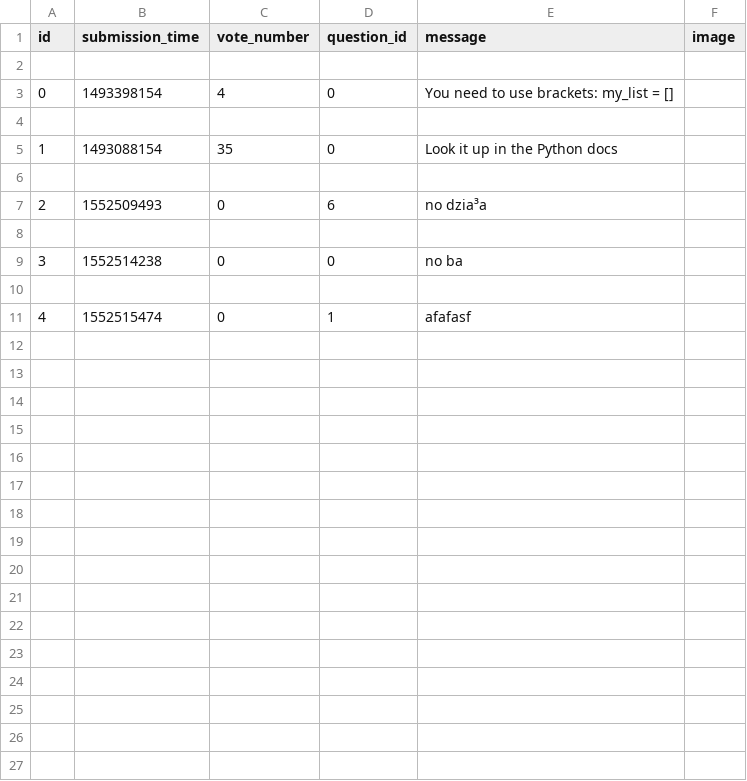
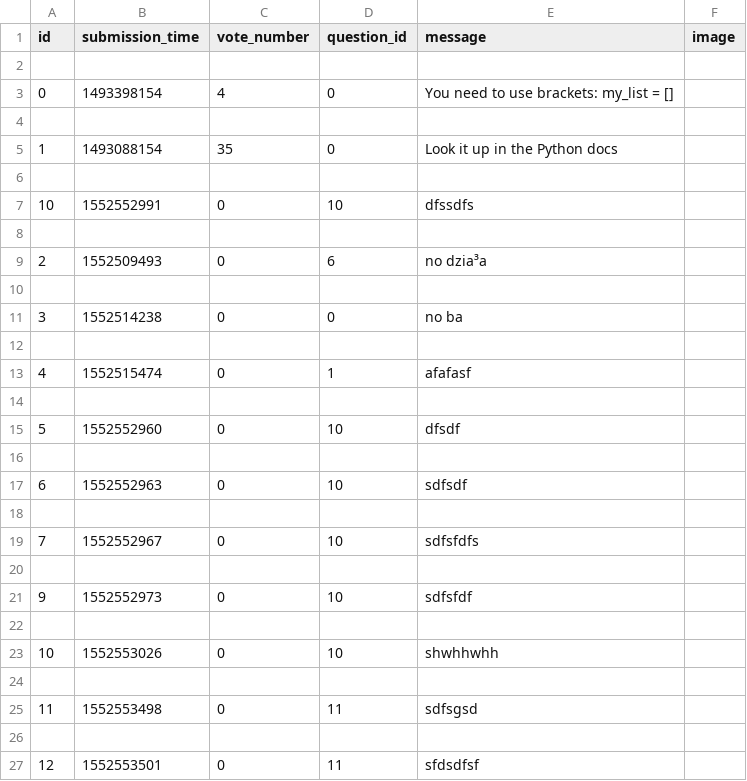
Before and after one commit to CodecoolKRK20173/ask-mate-python-Last-Mohicans, a CSV file: sample_data/answer.csv, drawn as a sheet.

Commit message:
sort bug for list fixed

```diff
--- a/sample_data/answer.csv
+++ b/sample_data/answer.csv
@@ -6,2 +6,4 @@ id,submission_time,vote_number,question_id,message,image
 
+10,1552552991,0,10,dfssdfs,
+
 2,1552509493,0,6,no dzia³a,
@@ -11 +13,15 @@ id,submission_time,vote_number,question_id,message,image
 4,1552515474,0,1,afafasf,
+
+5,1552552960,0,10,dfsdf,
+
+6,1552552963,0,10,sdfsdf,
+
+7,1552552967,0,10,sdfsfdfs,
+
+9,1552552973,0,10,sdfsfdf,
+
+10,1552553026,0,10,shwhhwhh,
+
+11,1552553498,0,11,sdfsgsd,
+
+12,1552553501,0,11,sfdsdfsf,
```
Also changed, not shown: sample_data/question.csv, 2 other files.
